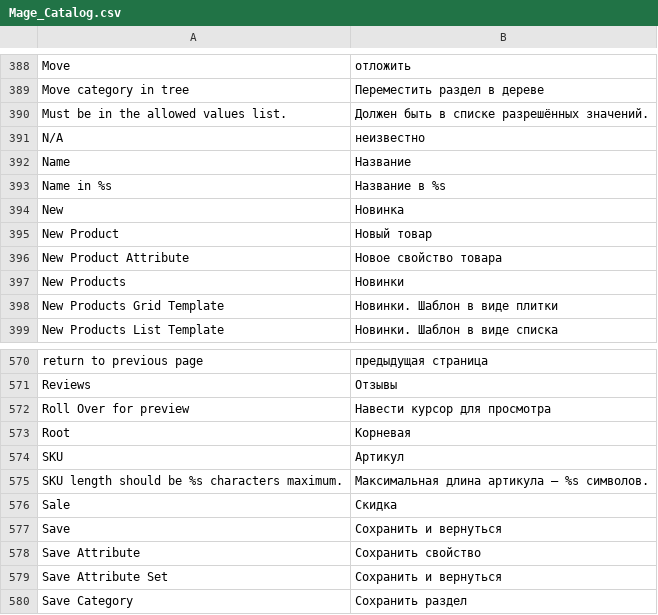
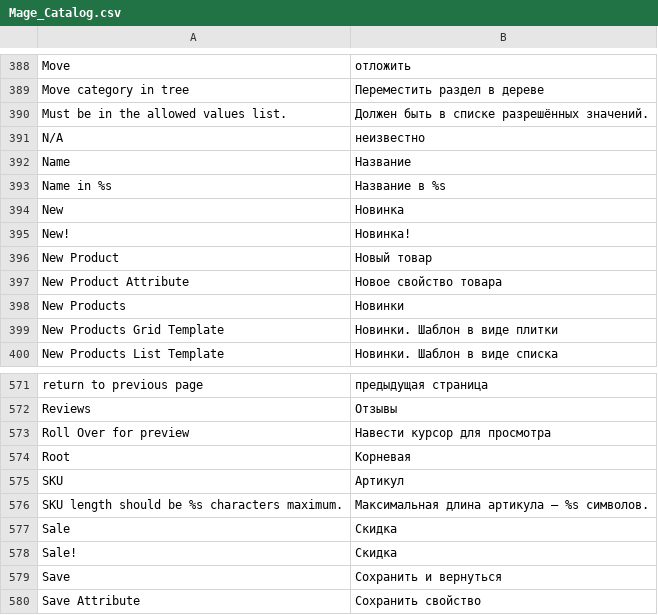
Before and after one commit to magento-russia/2, a CSV file: app/locale/ru_DF/Mage_Catalog.csv, drawn as a sheet; only a part is shown, gaps mark what is left out; the shorter side is filled out with more unchanged rows.

```diff
--- a/app/locale/ru_DF/Mage_Catalog.csv
+++ b/app/locale/ru_DF/Mage_Catalog.csv
@@ -394,2 +394,3 @@
 "New","Новинка"
+"New!","Новинка!"
 "New Product","Новый товар"
@@ -576,2 +577,3 @@
 "Sale","Скидка"
+"Sale!","Скидка"
 "Save","Сохранить и вернуться"
```
Also changed, not shown: 1 other file.
